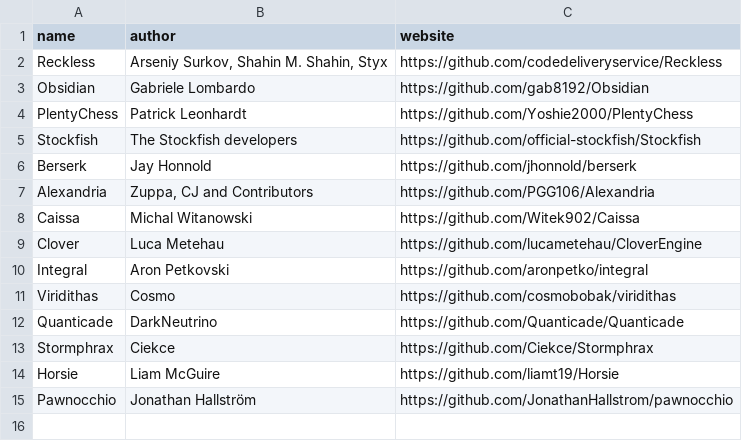
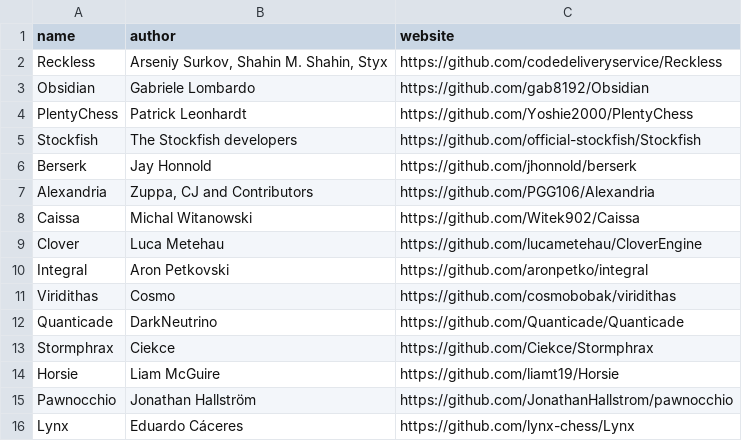
Before and after one commit to oilsoundsfunny/open-rank, a CSV file: families.csv, drawn as a sheet; the diff names each change by its address in the sheet, - before the commit and + after, or states it on an @@ line.

```diff
--- a/families.csv
+++ b/families.csv
+row 16: Lynx | Eduardo Cáceres | https://github.com/lynx-chess/Lynx
```
Also changed, not shown: engines.csv, 3 other files.
